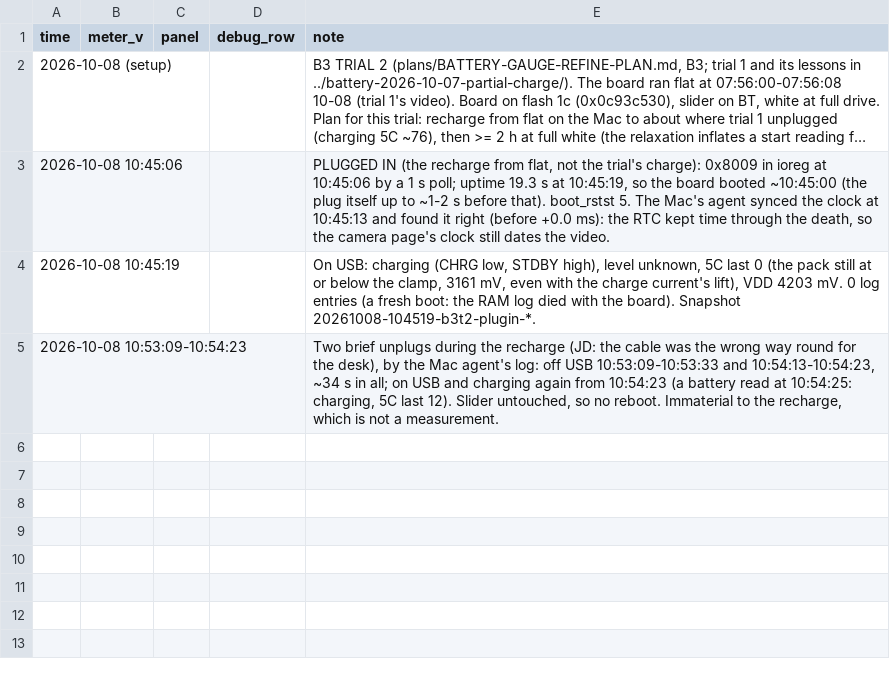
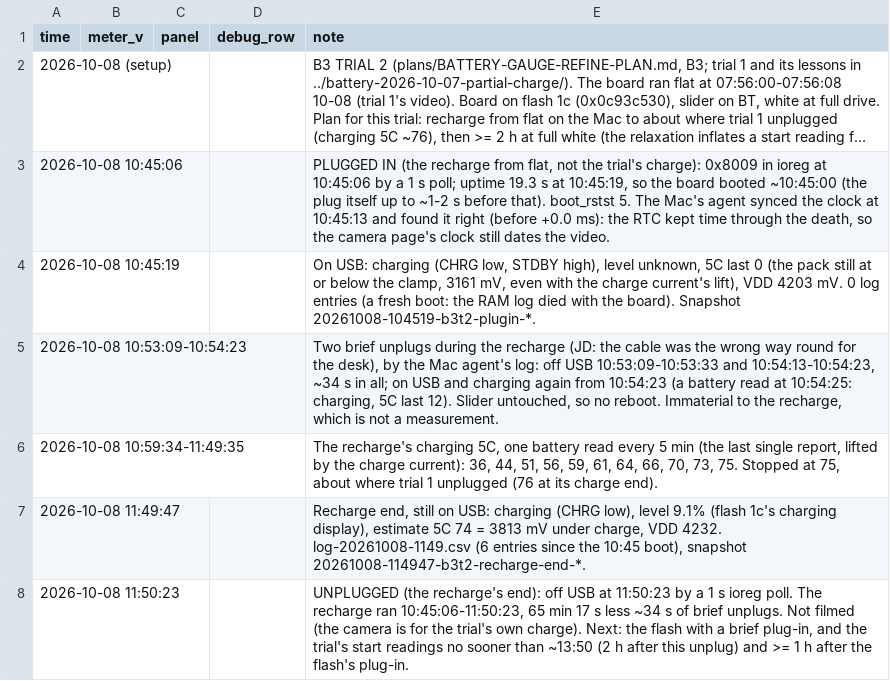
Before and after one commit to jdlien/ak820-pro, a CSV file: history/battery-2026-10-08-partial-charge/readings.csv, drawn as a sheet; long unchanged cells end in …; the diff names each change by its address in the sheet, - before the commit and + after, or states it on an @@ line.

Commit message:
history: B3 trial 2 -- recharge done, unplugged 11:50:23 (5C 75 under charge)
Claude-Session: dbe817d8-5135-45ac-afa8-e42282070dc8

```diff
--- a/history/battery-2026-10-08-partial-charge/readings.csv
+++ b/history/battery-2026-10-08-partial-charge/readings.csv
+row 6: 2026-10-08 10:59:34-11:49:35 |  |  |  | The recharge's charging 5C, one battery read every 5 min (the last single report, lifted by the charge current): 36, 44, 51, 56, 59, 61, 64, 66, 70, 73, 75. Stopped at 75, about where trial 1 unplugged (76 at its charge end).
+row 7: 2026-10-08 11:49:47 |  |  |  | Recharge end, still on USB: charging (CHRG low), level 9.1% (flash 1c's charging display), estimate 5C 74 = 3813 mV under charge, VDD 4232. log-20261008-1149.csv (6 entries since the 10:45 boot), snapshot 20261008-114947-b3t2-recharge-end-*.
+row 8: 2026-10-08 11:50:23 |  |  |  | UNPLUGGED (the recharge's end): off USB at 11:50:23 by a 1 s ioreg poll. The recharge ran 10:45:06-11:50:23, 65 min 17 s less ~34 s of brief unplugs. Not filmed (the camera is for the trial's own charge). Next: the flash with a brief plug-in, and the trial's start readings no sooner than ~13:50 (2 h after this unplug) and >= 1 h after the flash's plug-in.
```
Also changed, not shown: 4 other files.
